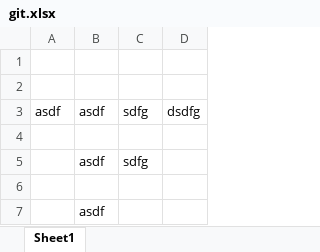
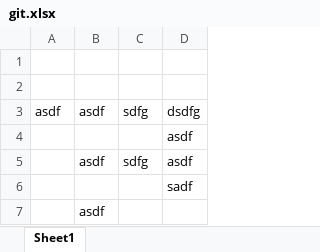
Before and after one commit to Mixer57/ExcelAddIn111, an Excel workbook: git.xlsx, sheet Sheet1, drawn as a sheet; values as stored, in another font and other column widths than the file's, no borders; the diff names each change by its address in the sheet, - before the commit and + after, or states it on an @@ line.

```diff
--- a/git.xlsx (sheet Sheet1)
+++ b/git.xlsx (sheet Sheet1)
-D4:D5: (empty)
+D4:D5: asdf
-D6: (empty)
+D6: sadf
```
Also changed, not shown: 1 other file.
